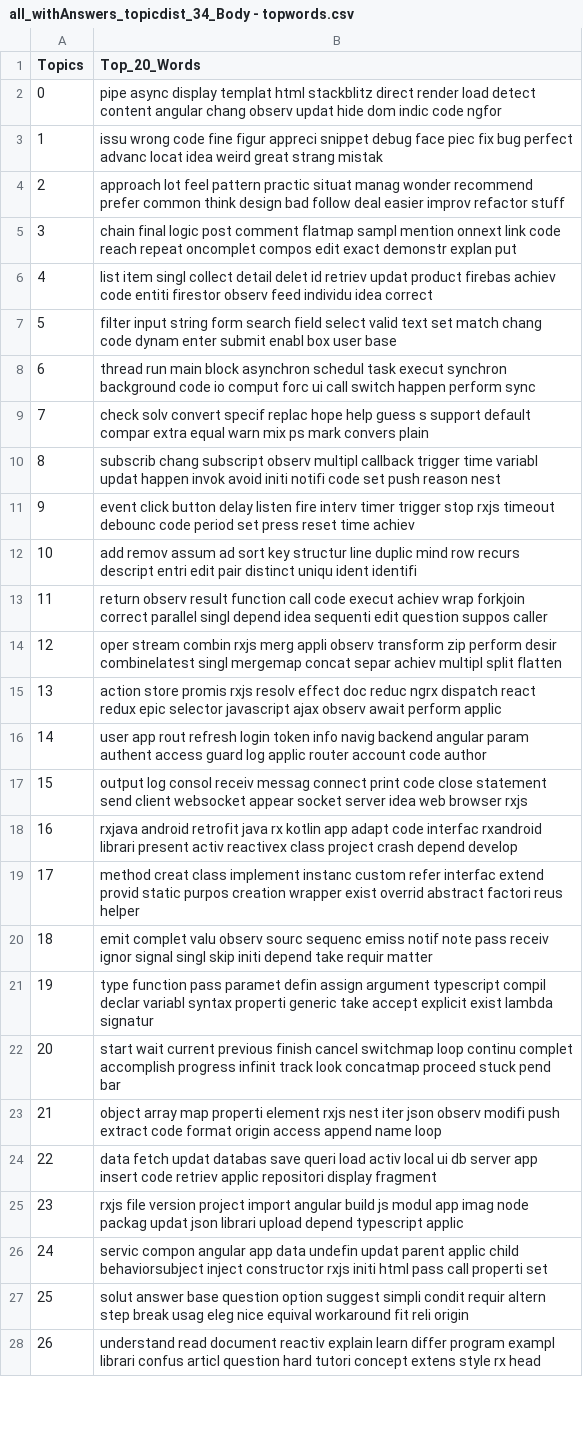
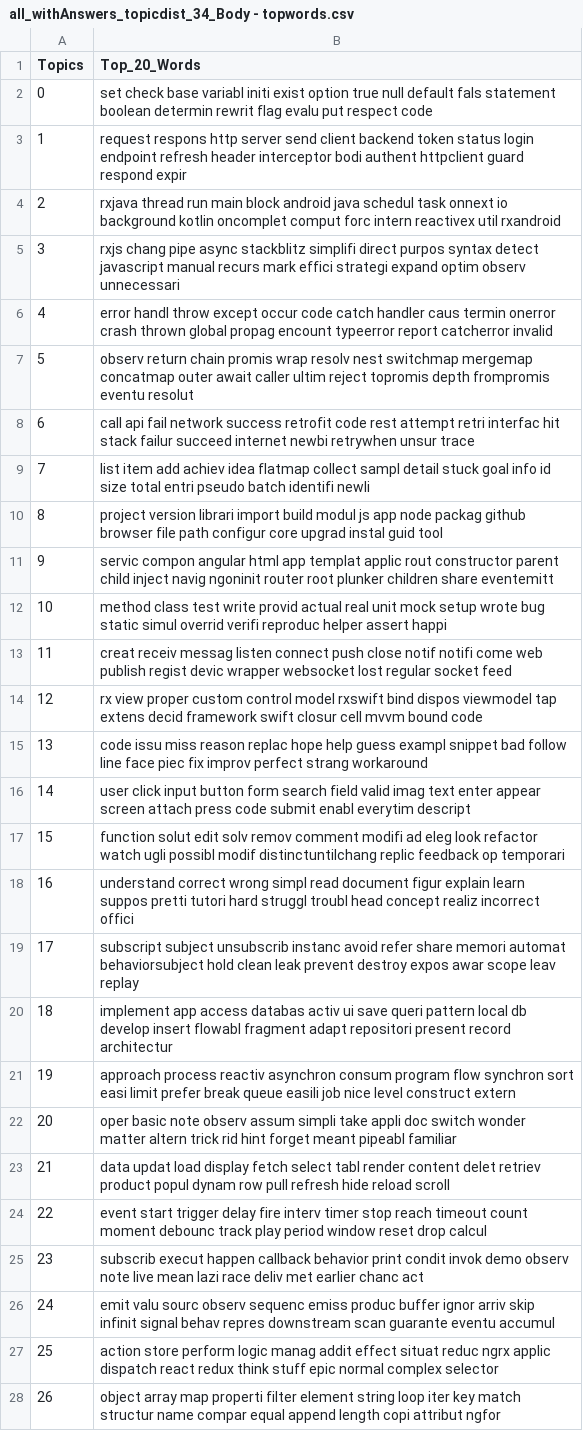
Before and after one commit to carloszimm/so-mining-msr22, a CSV file: assets/lda-results/all_withAnswers/Body/34/all_withAnswers_topicdist_34_Body - topwords.csv, drawn as a sheet; only a part is shown; the diff covers the shown part only; the diff names each change by its address in the sheet, - before the commit and + after, or states it on an @@ line.

Commit message:
chore: update LDA results

```diff
--- a/assets/lda-results/all_withAnswers/Body/34/all_withAnswers_topicdist_34_Body - topwords.csv
+++ b/assets/lda-results/all_withAnswers/Body/34/all_withAnswers_topicdist_34_Body - topwords.csv
-B2 (Top_20_Words): pipe async display templat html stackblitz direct render load detect content angular chang observ updat hide dom indic code ngfor
+B2 (Top_20_Words): set check base variabl initi exist option true null default fals statement boolean determin rewrit flag evalu put respect code
-B3 (Top_20_Words): issu wrong code fine figur appreci snippet debug face piec fix bug perfect advanc locat idea weird great strang mistak
+B3 (Top_20_Words): request respons http server send client backend token status login endpoint refresh header interceptor bodi authent httpclient guard respond expir
-B4 (Top_20_Words): approach lot feel pattern practic situat manag wonder recommend prefer common think design bad follow deal easier improv refactor stuff
+B4 (Top_20_Words): rxjava thread run main block android java schedul task onnext io background kotlin oncomplet comput forc intern reactivex util rxandroid
-B5 (Top_20_Words): chain final logic post comment flatmap sampl mention onnext link code reach repeat oncomplet compos edit exact demonstr explan put
+B5 (Top_20_Words): rxjs chang pipe async stackblitz simplifi direct purpos syntax detect javascript manual recurs mark effici strategi expand optim observ unnecessari
-B6 (Top_20_Words): list item singl collect detail delet id retriev updat product firebas achiev code entiti firestor observ feed individu idea correct
+B6 (Top_20_Words): error handl throw except occur code catch handler caus termin onerror crash thrown global propag encount typeerror report catcherror invalid
-B7 (Top_20_Words): filter input string form search field select valid text set match chang code dynam enter submit enabl box user base
+B7 (Top_20_Words): observ return chain promis wrap resolv nest switchmap mergemap concatmap outer await caller ultim reject topromis depth frompromis eventu resolut
-B8 (Top_20_Words): thread run main block asynchron schedul task execut synchron background code io comput forc ui call switch happen perform sync
+B8 (Top_20_Words): call api fail network success retrofit code rest attempt retri interfac hit stack failur succeed internet newbi retrywhen unsur trace
-B9 (Top_20_Words): check solv convert specif replac hope help guess s support default compar extra equal warn mix ps mark convers plain
+B9 (Top_20_Words): list item add achiev idea flatmap collect sampl detail stuck goal info id size total entri pseudo batch identifi newli
-B10 (Top_20_Words): subscrib chang subscript observ multipl callback trigger time variabl updat happen invok avoid initi notifi code set push reason nest
+B10 (Top_20_Words): project version librari import build modul js app node packag github browser file path configur core upgrad instal guid tool
-B11 (Top_20_Words): event click button delay listen fire interv timer trigger stop rxjs timeout debounc code period set press reset time achiev
+B11 (Top_20_Words): servic compon angular html app templat applic rout constructor parent child inject navig ngoninit router root plunker children share eventemitt
-B12 (Top_20_Words): add remov assum ad sort key structur line duplic mind row recurs descript entri edit pair distinct uniqu ident identifi
+B12 (Top_20_Words): method class test write provid actual real unit mock setup wrote bug static simul overrid verifi reproduc helper assert happi
-B13 (Top_20_Words): return observ result function call code execut achiev wrap forkjoin correct parallel singl depend idea sequenti edit question suppos caller
+B13 (Top_20_Words): creat receiv messag listen connect push close notif notifi come web publish regist devic wrapper websocket lost regular socket feed
-B14 (Top_20_Words): oper stream combin rxjs merg appli observ transform zip perform desir combinelatest singl mergemap concat separ achiev multipl split flatten
+B14 (Top_20_Words): rx view proper custom control model rxswift bind dispos viewmodel tap extens decid framework swift closur cell mvvm bound code
-B15 (Top_20_Words): action store promis rxjs resolv effect doc reduc ngrx dispatch react redux epic selector javascript ajax observ await perform applic
+B15 (Top_20_Words): code issu miss reason replac hope help guess exampl snippet bad follow line face piec fix improv perfect strang workaround
-B16 (Top_20_Words): user app rout refresh login token info navig backend angular param authent access guard log applic router account code author
+B16 (Top_20_Words): user click input button form search field valid imag text enter appear screen attach press code submit enabl everytim descript
-B17 (Top_20_Words): output log consol receiv messag connect print code close statement send client websocket appear socket server idea web browser rxjs
+B17 (Top_20_Words): function solut edit solv remov comment modifi ad eleg look refactor watch ugli possibl modif distinctuntilchang replic feedback op temporari
-B18 (Top_20_Words): rxjava android retrofit java rx kotlin app adapt code interfac rxandroid librari present activ reactivex class project crash depend develop
+B18 (Top_20_Words): understand correct wrong simpl read document figur explain learn suppos pretti tutori hard struggl troubl head concept realiz incorrect offici
-B19 (Top_20_Words): method creat class implement instanc custom refer interfac extend provid static purpos creation wrapper exist overrid abstract factori reus helper
+B19 (Top_20_Words): subscript subject unsubscrib instanc avoid refer share memori automat behaviorsubject hold clean leak prevent destroy expos awar scope leav replay
-B20 (Top_20_Words): emit complet valu observ sourc sequenc emiss notif note pass receiv ignor signal singl skip initi depend take requir matter
+B20 (Top_20_Words): implement app access databas activ ui save queri pattern local db develop insert flowabl fragment adapt repositori present record architectur
-B21 (Top_20_Words): type function pass paramet defin assign argument typescript compil declar variabl syntax properti generic take accept explicit exist lambda signatur
+B21 (Top_20_Words): approach process reactiv asynchron consum program flow synchron sort easi limit prefer break queue easili job nice level construct extern
-B22 (Top_20_Words): start wait current previous finish cancel switchmap loop continu complet accomplish progress infinit track look concatmap proceed stuck pend bar
+B22 (Top_20_Words): oper basic note observ assum simpli take appli doc switch wonder matter altern trick rid hint forget meant pipeabl familiar
-B23 (Top_20_Words): object array map properti element rxjs nest iter json observ modifi push extract code format origin access append name loop
+B23 (Top_20_Words): data updat load display fetch select tabl render content delet retriev product popul dynam row pull refresh hide reload scroll
-B24 (Top_20_Words): data fetch updat databas save queri load activ local ui db server app insert code retriev applic repositori display fragment
+B24 (Top_20_Words): event start trigger delay fire interv timer stop reach timeout count moment debounc track play period window reset drop calcul
-B25 (Top_20_Words): rxjs file version project import angular build js modul app imag node packag updat json librari upload depend typescript applic
+B25 (Top_20_Words): subscrib execut happen callback behavior print condit invok demo observ note live mean lazi race deliv met earlier chanc act
-B26 (Top_20_Words): servic compon angular app data undefin updat parent applic child behaviorsubject inject constructor rxjs initi html pass call properti set
+B26 (Top_20_Words): emit valu sourc observ sequenc emiss produc buffer ignor arriv skip infinit signal behav repres downstream scan guarante eventu accumul
-B27 (Top_20_Words): solut answer base question option suggest simpli condit requir altern step break usag eleg nice equival workaround fit reli origin
+B27 (Top_20_Words): action store perform logic manag addit effect situat reduc ngrx applic dispatch react redux think stuff epic normal complex selector
-B28 (Top_20_Words): understand read document reactiv explain learn differ program exampl librari confus articl question hard tutori concept extens style rx head
+B28 (Top_20_Words): object array map properti filter element string loop iter key match structur name compar equal append length copi attribut ngfor
```
Also changed, not shown: 7 edited cells elsewhere in this file, assets/lda-results/all_withAnswers/Body/27/all_withAnswers_topicdist_27_Body - topwords.csv, assets/lda-results/all_withAnswers/Body/28/all_withAnswers_topicdist_28_Body - topwords.csv, 24 other files.
